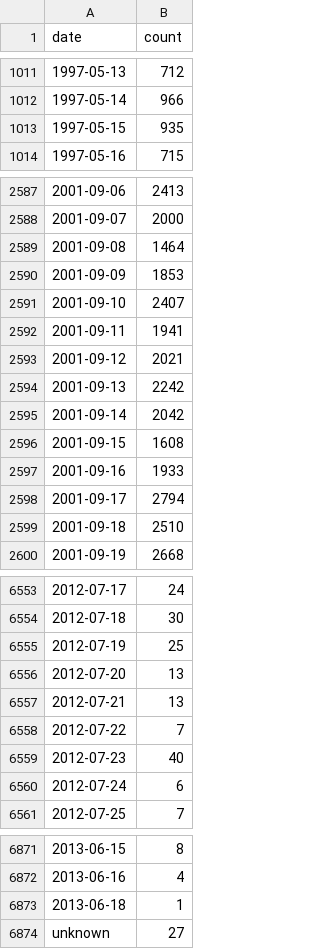
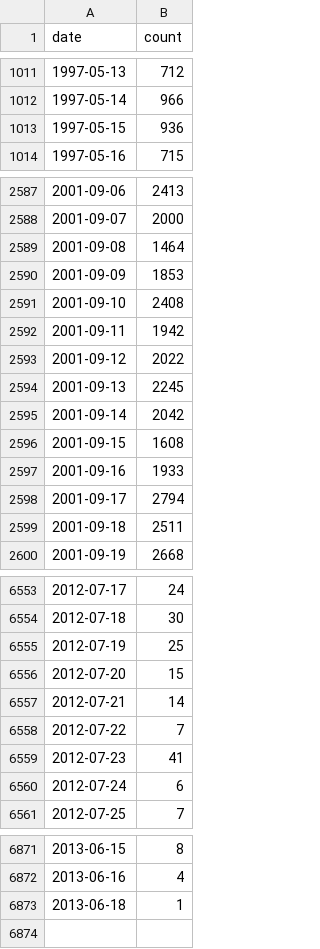
Before and after one commit to NationalLibraryOfNorway/norwegian_usenet, a CSV file: data/output/03_statistics_per_archive/date_count_ia.csv, drawn as a sheet; only a part is shown, gaps mark what is left out; the diff covers the shown part only.

```diff
--- a/data/output/03_statistics_per_archive/date_count_ia.csv
+++ b/data/output/03_statistics_per_archive/date_count_ia.csv
@@ -1012,3 +1012,3 @@ date,count
 1997-05-14,966
-1997-05-15,935
+1997-05-15,936
 1997-05-16,715
@@ -2590,6 +2590,6 @@ date,count
 2001-09-09,1853
-2001-09-10,2407
-2001-09-11,1941
-2001-09-12,2021
-2001-09-13,2242
+2001-09-10,2408
+2001-09-11,1942
+2001-09-12,2022
+2001-09-13,2245
 2001-09-14,2042
@@ -2598,3 +2598,3 @@ date,count
 2001-09-17,2794
-2001-09-18,2510
+2001-09-18,2511
 2001-09-19,2668
@@ -6555,6 +6555,6 @@ date,count
 2012-07-19,25
-2012-07-20,13
-2012-07-21,13
+2012-07-20,15
+2012-07-21,14
 2012-07-22,7
-2012-07-23,40
+2012-07-23,41
 2012-07-24,6
@@ -6873,2 +6873 @@ date,count
 2013-06-18,1
-unknown,27
```
Also changed, not shown: 14 edited cells elsewhere in this file, data/output/03_statistics_per_archive/messages_per_group_ia_date_filtered.csv, data/output/04_compare_message_bodies/ia_nb_content_comparison.csv, 25 other files.
